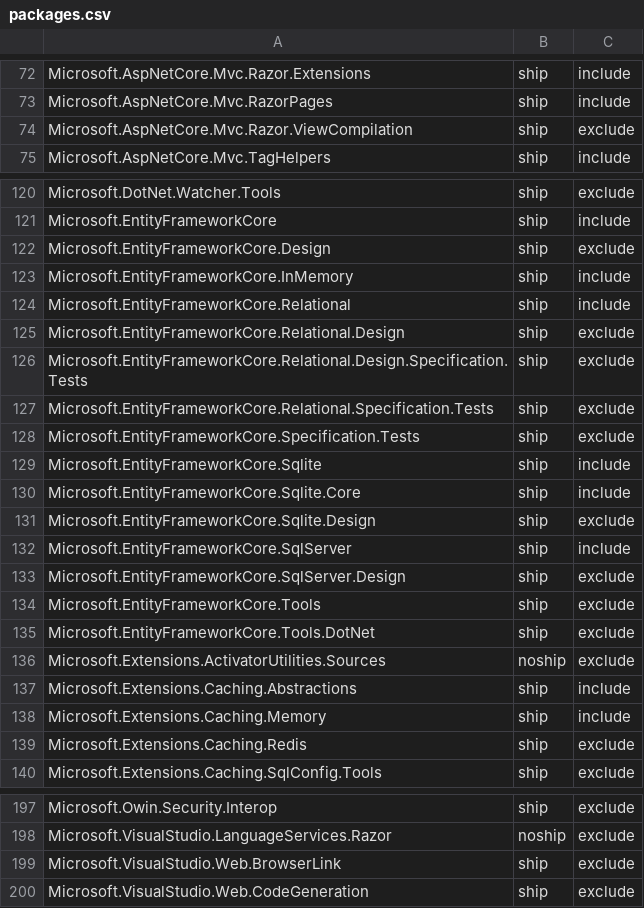
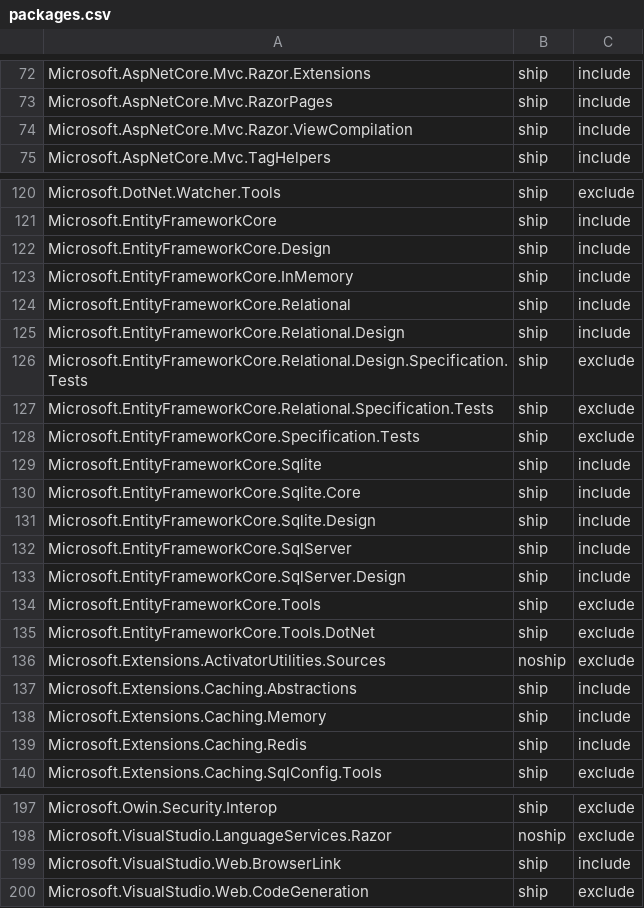
Before and after one commit to aspnet/Coherence, a CSV file: packages/packages.csv, drawn as a sheet; only a part is shown, gaps mark what is left out.

Commit message:
Add more packages to cache

```diff
--- a/packages/packages.csv
+++ b/packages/packages.csv
@@ -73,3 +73,3 @@ Microsoft.AspNetCore.Mvc.Razor.Extensions,ship,include
 Microsoft.AspNetCore.Mvc.RazorPages,ship,include
-Microsoft.AspNetCore.Mvc.Razor.ViewCompilation,ship,exclude
+Microsoft.AspNetCore.Mvc.Razor.ViewCompilation,ship,include
 Microsoft.AspNetCore.Mvc.TagHelpers,ship,include
@@ -121,6 +121,6 @@ Microsoft.DotNet.Watcher.Tools,ship,exclude
 Microsoft.EntityFrameworkCore,ship,include
-Microsoft.EntityFrameworkCore.Design,ship,exclude
+Microsoft.EntityFrameworkCore.Design,ship,include
 Microsoft.EntityFrameworkCore.InMemory,ship,include
 Microsoft.EntityFrameworkCore.Relational,ship,include
-Microsoft.EntityFrameworkCore.Relational.Design,ship,exclude
+Microsoft.EntityFrameworkCore.Relational.Design,ship,include
 Microsoft.EntityFrameworkCore.Relational.Design.Specification.Tests,ship,exclude
@@ -130,5 +130,5 @@ Microsoft.EntityFrameworkCore.Sqlite,ship,include
 Microsoft.EntityFrameworkCore.Sqlite.Core,ship,include
-Microsoft.EntityFrameworkCore.Sqlite.Design,ship,exclude
+Microsoft.EntityFrameworkCore.Sqlite.Design,ship,include
 Microsoft.EntityFrameworkCore.SqlServer,ship,include
-Microsoft.EntityFrameworkCore.SqlServer.Design,ship,exclude
+Microsoft.EntityFrameworkCore.SqlServer.Design,ship,include
 Microsoft.EntityFrameworkCore.Tools,ship,exclude
@@ -138,3 +138,3 @@ Microsoft.Extensions.Caching.Abstractions,ship,include
 Microsoft.Extensions.Caching.Memory,ship,include
-Microsoft.Extensions.Caching.Redis,ship,exclude
+Microsoft.Extensions.Caching.Redis,ship,include
 Microsoft.Extensions.Caching.SqlConfig.Tools,ship,exclude
@@ -198,3 +198,3 @@ Microsoft.Owin.Security.Interop,ship,exclude
 Microsoft.VisualStudio.LanguageServices.Razor,noship,exclude
-Microsoft.VisualStudio.Web.BrowserLink,ship,exclude
+Microsoft.VisualStudio.Web.BrowserLink,ship,include
 Microsoft.VisualStudio.Web.CodeGeneration,ship,exclude
```
